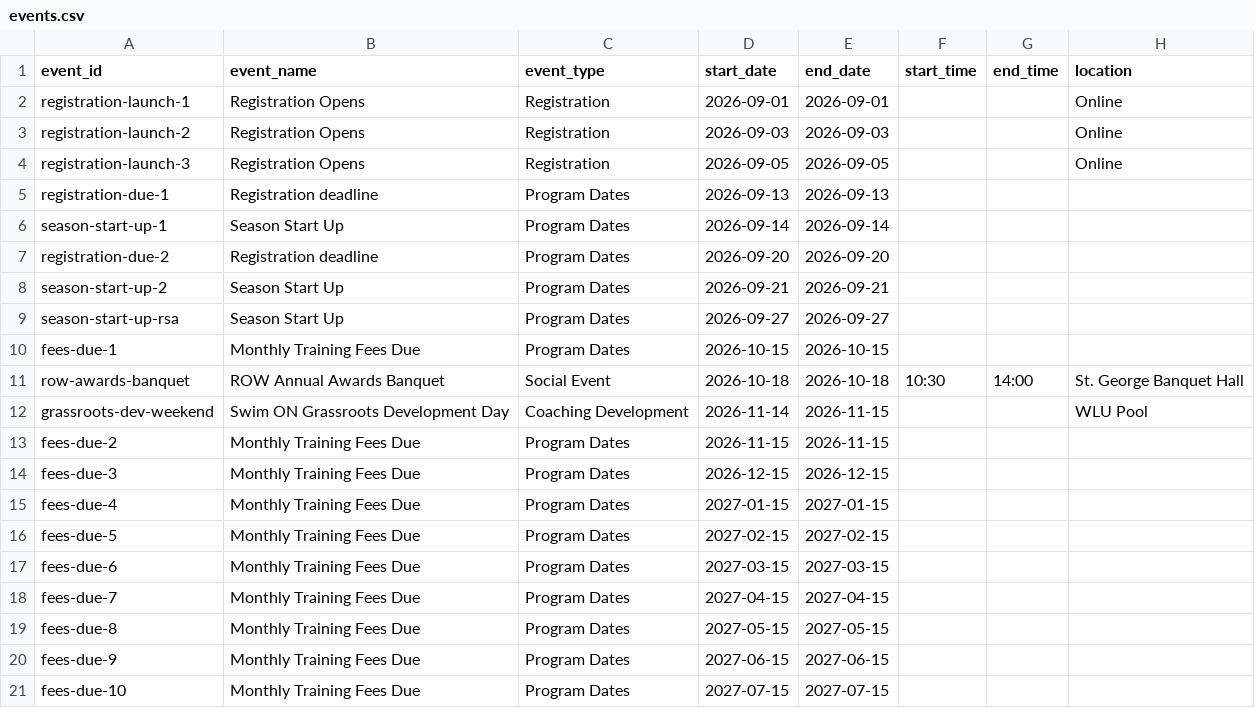
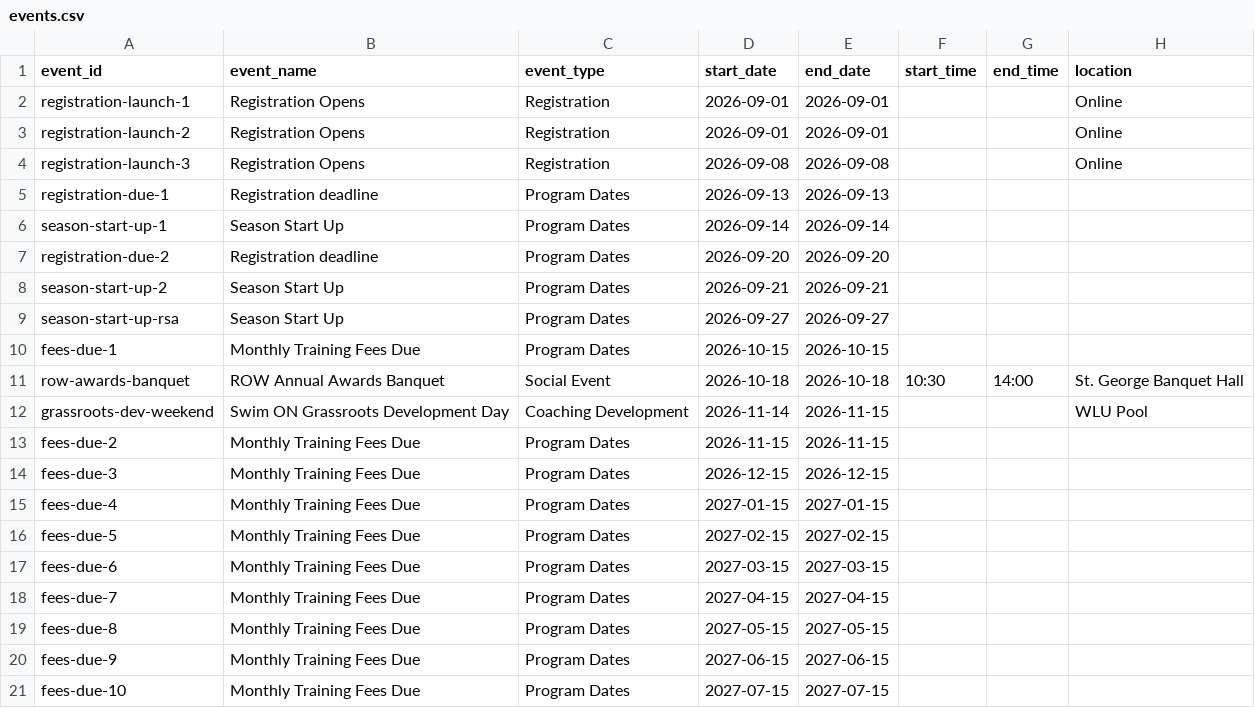
Before and after one commit to row-gm/row-meets, a CSV file: data/events.csv, drawn as a sheet; only a part is shown; the diff names each change by its address in the sheet, - before the commit and + after, or states it on an @@ line.

Commit message:
Schedule published from the spreadsheet, 2026-08-31 18:41

```diff
--- a/data/events.csv
+++ b/data/events.csv
-D3 (start_date): 2026-09-03
+D3 (start_date): 2026-09-01
-E3 (end_date): 2026-09-03
+E3 (end_date): 2026-09-01
-D4 (start_date): 2026-09-05
+D4 (start_date): 2026-09-08
-E4 (end_date): 2026-09-05
+E4 (end_date): 2026-09-08
```
